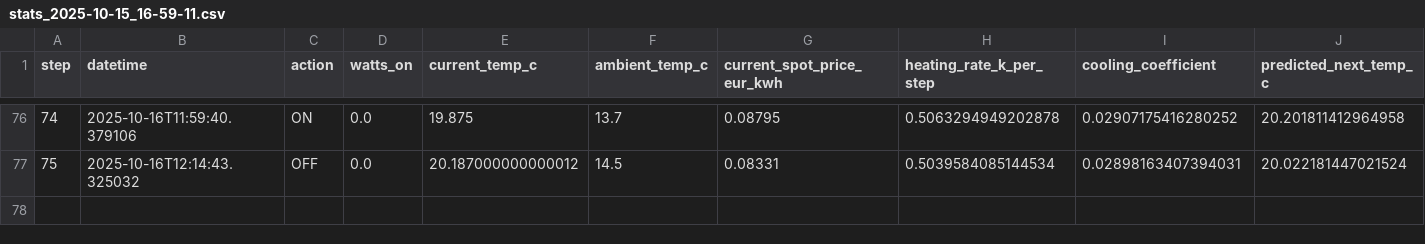
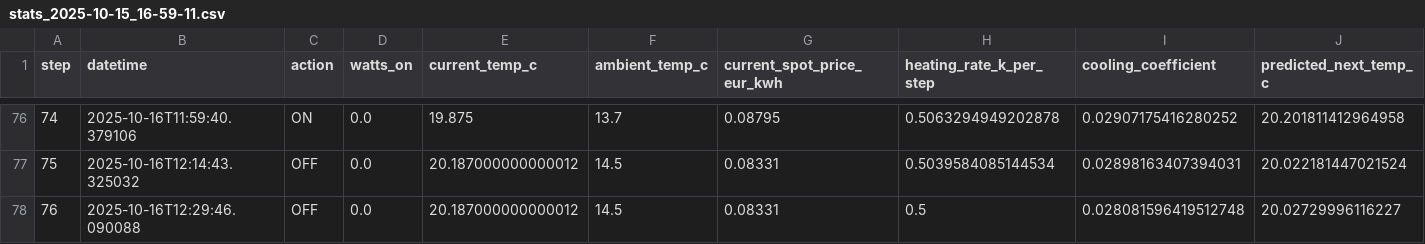
Before and after one commit to KaffeDiem/mpc-prototype, a CSV file: data/stats_2025-10-15_16-59-11.csv, drawn as a sheet; only a part is shown, gaps mark what is left out; rows hold the shown columns only; the diff names each change by its address in the sheet, - before the commit and + after, or states it on an @@ line.

Commit message:
Final FCR row

```diff
--- a/data/stats_2025-10-15_16-59-11.csv
+++ b/data/stats_2025-10-15_16-59-11.csv
+row 78: 76 | 2025-10-16T12:29:46.090088 | OFF | 0.0 | 20.187000000000012 | 14.5 | 0.08331 | 0.5 | 0.028081596419512748 | 20.02729996116227
```
